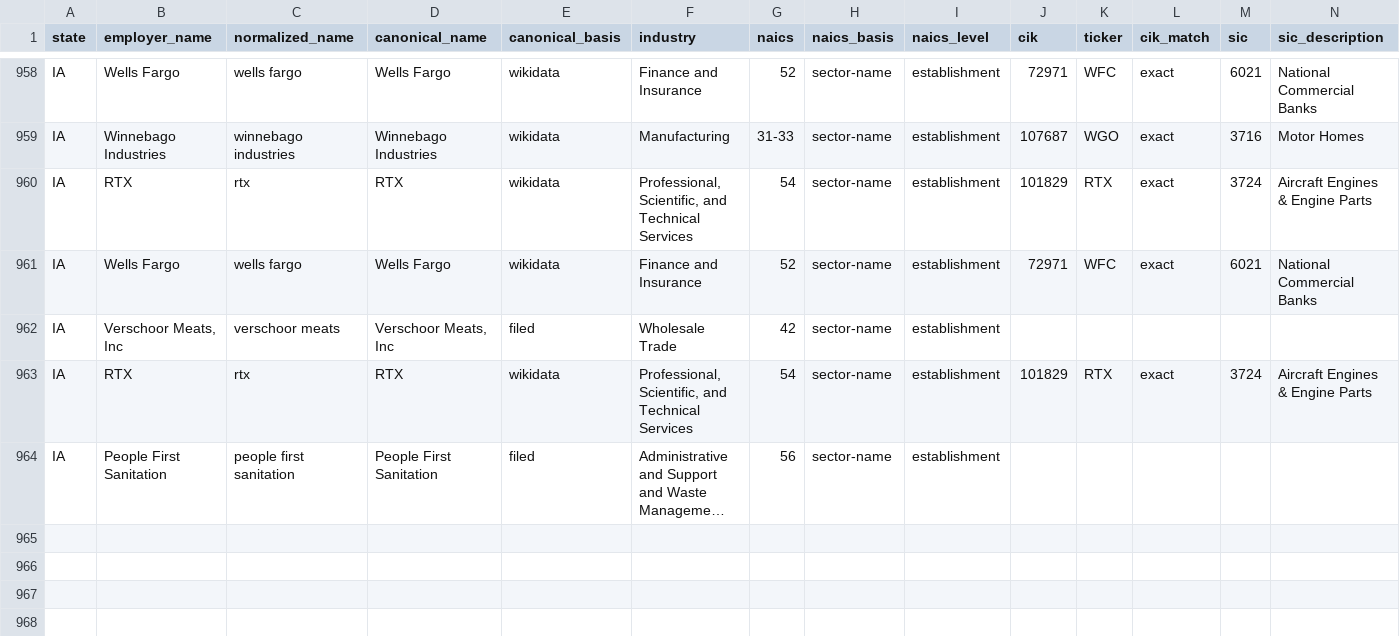
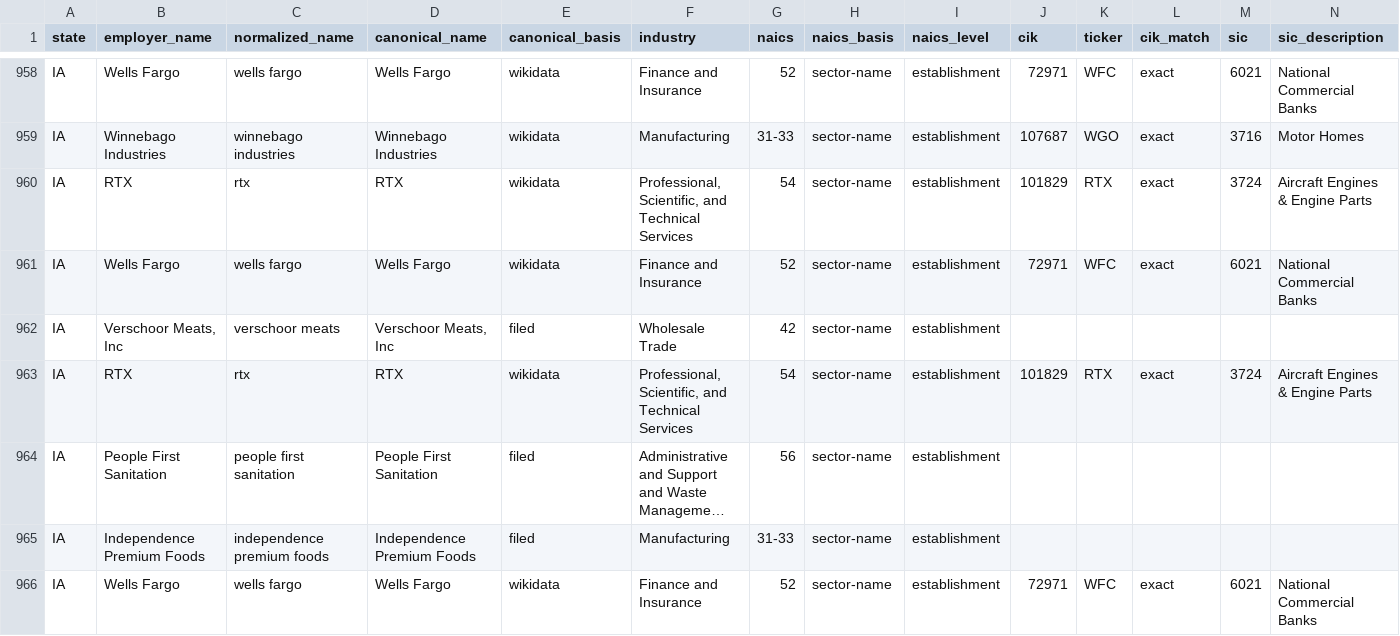
Before and after one commit to bchaps1999/warn-notice-register, a CSV file: data/exports/states/ia.csv, drawn as a sheet; only a part is shown, gaps mark what is left out; long unchanged cells end in …; rows hold the shown columns only; the diff names each change by its address in the sheet, - before the commit and + after, or states it on an @@ line.

```diff
--- a/data/exports/states/ia.csv
+++ b/data/exports/states/ia.csv
+row 965: IA | Independence Premium Foods | independence premium foods | Independence Premium Foods | filed | Manufacturing | 31-33 | sector-name | establishment
+row 966: IA | Wells Fargo | wells fargo | Wells Fargo | wikidata | Finance and Insurance | 52 | sector-name | establishment | 72971 | WFC | exact | 6021 | National Commercial Banks
```
Also changed, not shown: data/exports/states/az.csv, data/exports/states/in.csv, 31 other files.
